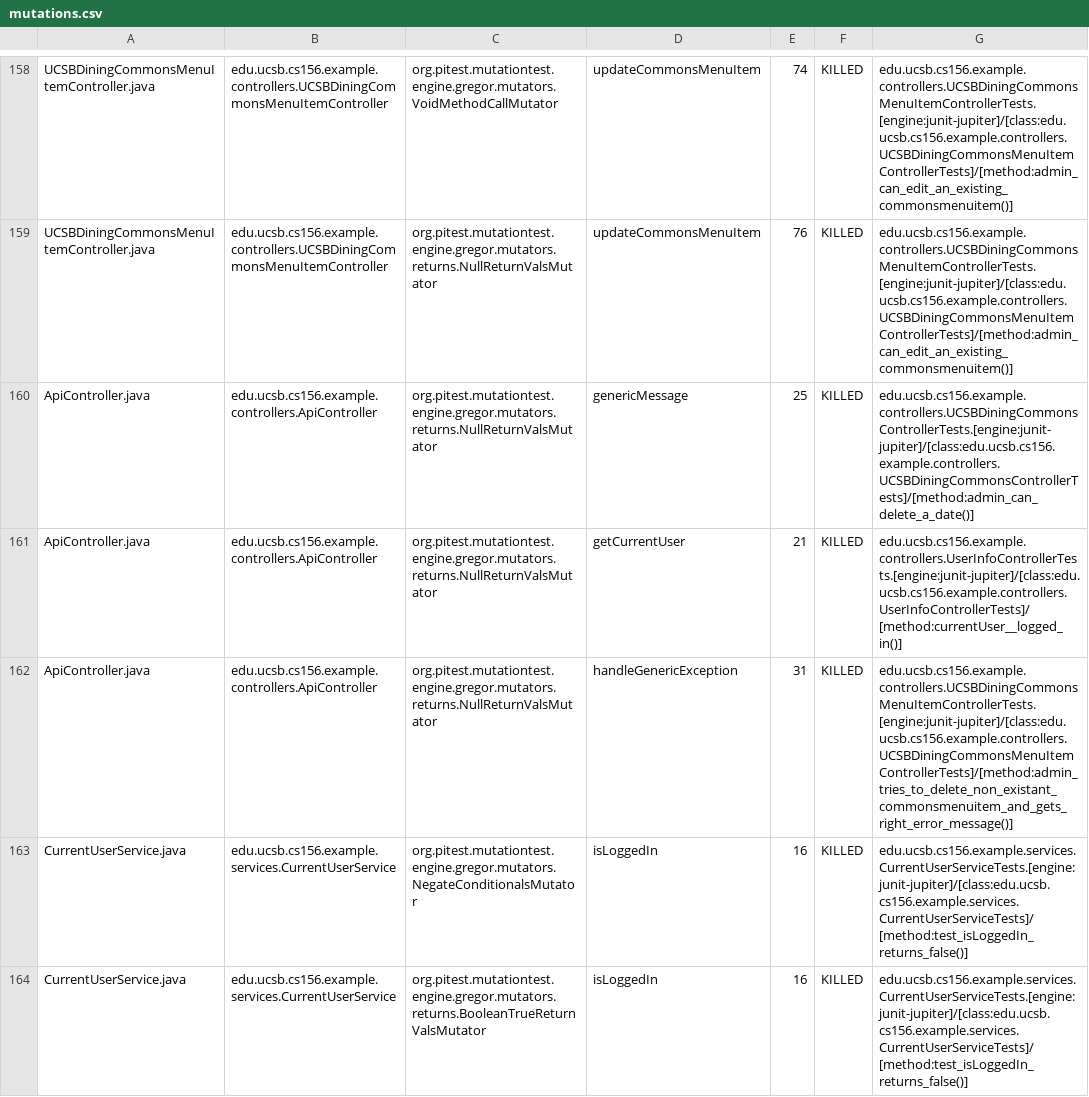
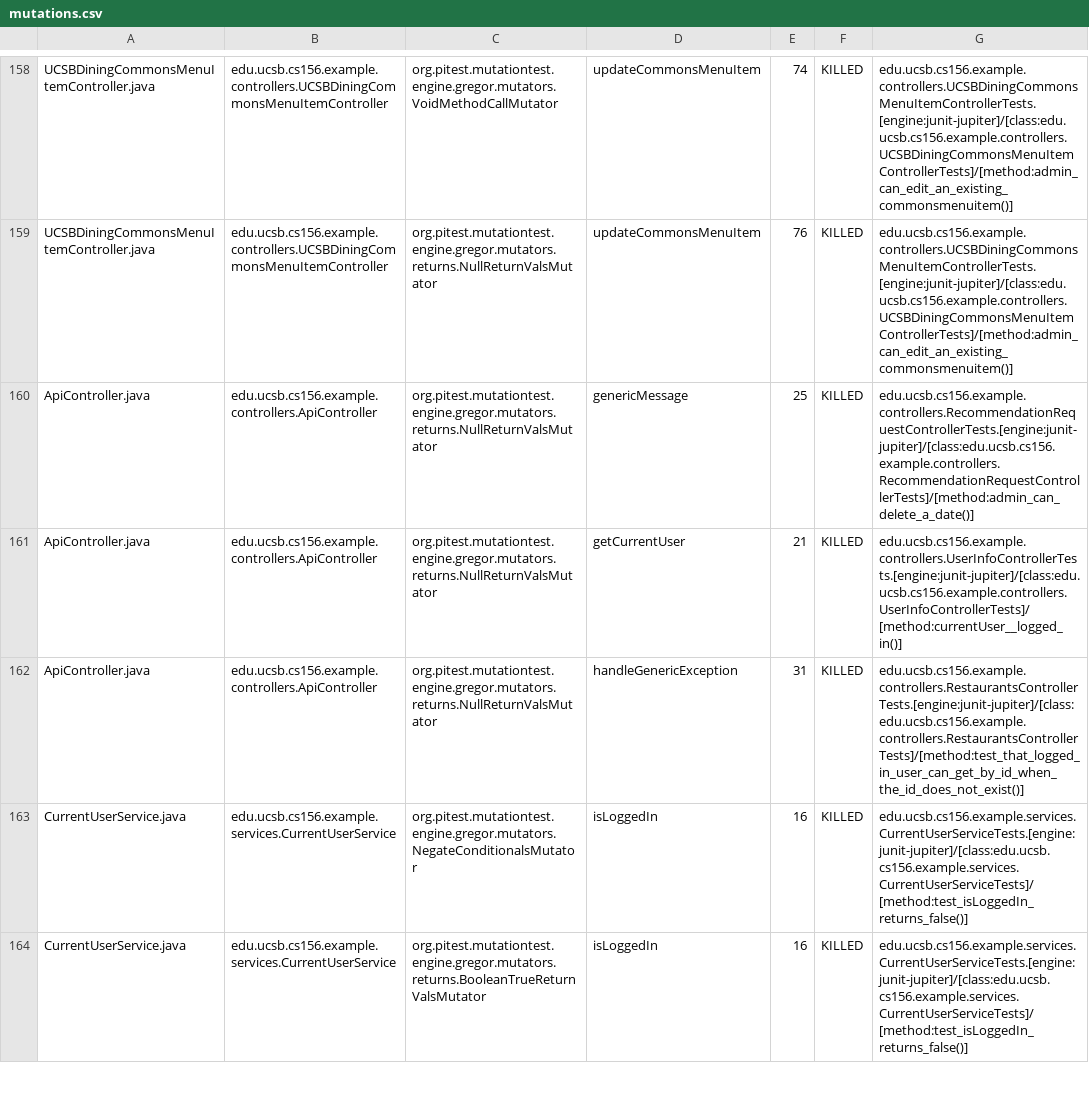
Before and after one commit to ucsb-cs156-f23/team03-f23-7pm-2, a CSV file: prs/86/pitest/mutations.csv, drawn as a sheet; only a part is shown, gaps mark what is left out.

Commit message:
Deploying to gh-pages from @ ucsb-cs156-f23/team03-f23-7pm-2@cad9ea5a64bf5424dc4f597c6dafe75a0e38e23a 🚀

```diff
--- a/prs/86/pitest/mutations.csv
+++ b/prs/86/pitest/mutations.csv
@@ -159,5 +159,5 @@ UCSBDiningCommonsMenuItemController.java,edu.ucsb.cs156.example.controllers.UCSB
 UCSBDiningCommonsMenuItemController.java,edu.ucsb.cs156.example.controllers.UCSBDiningCommonsMenuItemController,org.pitest.mutationtest.engine.gregor.mutators.returns.NullReturnValsMutator,updateCommonsMenuItem,76,KILLED,edu.ucsb.cs156.example.controllers.UCSBDiningCommonsMenuItemControllerTests.[engine:junit-jupiter]/[class:edu.ucsb.cs156.example.controllers.UCSBDiningCommonsMenuItemControllerTests]/[method:admin_can_edit_an_existing_commonsmenuitem()]
-ApiController.java,edu.ucsb.cs156.example.controllers.ApiController,org.pitest.mutationtest.engine.gregor.mutators.returns.NullReturnValsMutator,genericMessage,25,KILLED,edu.ucsb.cs156.example.controllers.UCSBDiningCommonsControllerTests.[engine:junit-jupiter]/[class:edu.ucsb.cs156.example.controllers.UCSBDiningCommonsControllerTests]/[method:admin_can_delete_a_date()]
+ApiController.java,edu.ucsb.cs156.example.controllers.ApiController,org.pitest.mutationtest.engine.gregor.mutators.returns.NullReturnValsMutator,genericMessage,25,KILLED,edu.ucsb.cs156.example.controllers.RecommendationRequestControllerTests.[engine:junit-jupiter]/[class:edu.ucsb.cs156.example.controllers.RecommendationRequestControllerTests]/[method:admin_can_delete_a_date()]
 ApiController.java,edu.ucsb.cs156.example.controllers.ApiController,org.pitest.mutationtest.engine.gregor.mutators.returns.NullReturnValsMutator,getCurrentUser,21,KILLED,edu.ucsb.cs156.example.controllers.UserInfoControllerTests.[engine:junit-jupiter]/[class:edu.ucsb.cs156.example.controllers.UserInfoControllerTests]/[method:currentUser__logged_in()]
-ApiController.java,edu.ucsb.cs156.example.controllers.ApiController,org.pitest.mutationtest.engine.gregor.mutators.returns.NullReturnValsMutator,handleGenericException,31,KILLED,edu.ucsb.cs156.example.controllers.UCSBDiningCommonsMenuItemControllerTests.[engine:junit-jupiter]/[class:edu.ucsb.cs156.example.controllers.UCSBDiningCommonsMenuItemControllerTests]/[method:admin_tries_to_delete_non_existant_commonsmenuitem_and_gets_right_error_message()]
+ApiController.java,edu.ucsb.cs156.example.controllers.ApiController,org.pitest.mutationtest.engine.gregor.mutators.returns.NullReturnValsMutator,handleGenericException,31,KILLED,edu.ucsb.cs156.example.controllers.RestaurantsControllerTests.[engine:junit-jupiter]/[class:edu.ucsb.cs156.example.controllers.RestaurantsControllerTests]/[method:test_that_logged_in_user_can_get_by_id_when_the_id_does_not_exist()]
 CurrentUserService.java,edu.ucsb.cs156.example.services.CurrentUserService,org.pitest.mutationtest.engine.gregor.mutators.NegateConditionalsMutator,isLoggedIn,16,KILLED,edu.ucsb.cs156.example.services.CurrentUserServiceTests.[engine:junit-jupiter]/[class:edu.ucsb.cs156.example.services.CurrentUserServiceTests]/[method:test_isLoggedIn_returns_false()]
```
Also changed, not shown: 18 other files.
